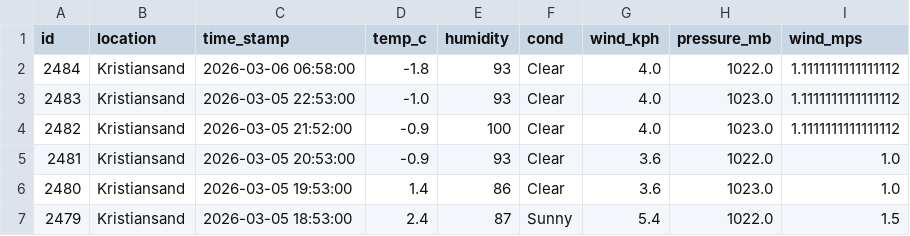
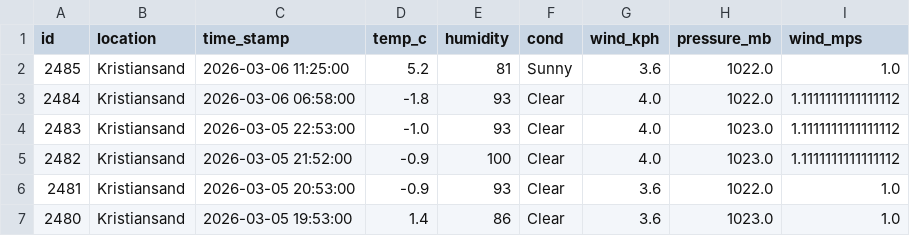
Before and after one commit to Frank-Ellingsen/krs_weather_report, a CSV file: docs/weather_records.csv, drawn as a sheet; only a part is shown; the shorter side is filled out with more unchanged rows; the diff names each change by its address in the sheet, - before the commit and + after, or states it on an @@ line.

```diff
--- a/docs/weather_records.csv
+++ b/docs/weather_records.csv
+row 2: 2485 | Kristiansand | 2026-03-06 11:25:00 | 5.2 | 81 | Sunny | 3.6 | 1022.0 | 1.0
```
Also changed, not shown: 2 other files.
